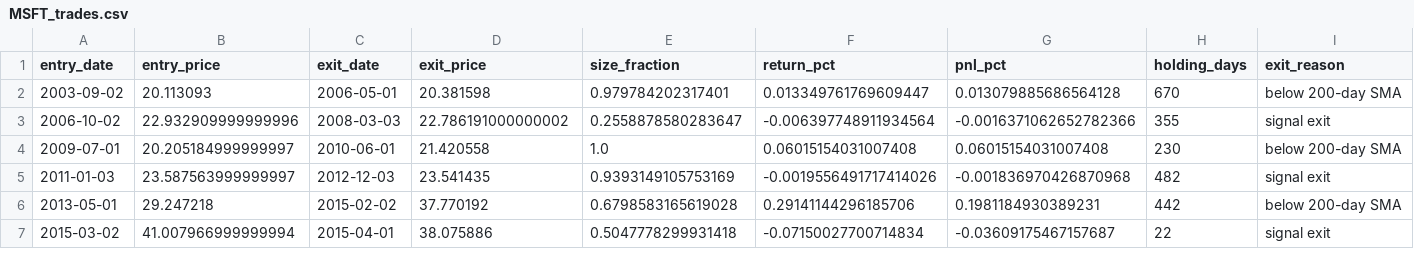
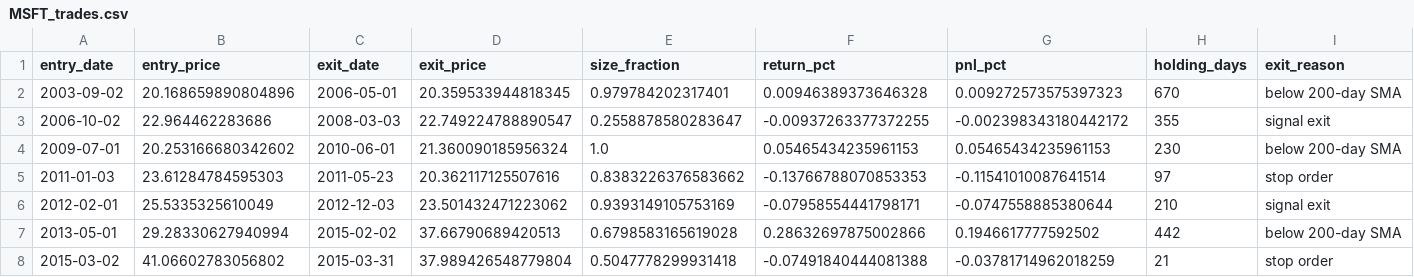
Before and after one commit to Fintech-StThomas/Stock-Trader-FINTECH-Project, a CSV file: reports/examples/MSFT/MSFT_trades.csv, drawn as a sheet; only a part is shown; the diff covers the shown part only.

```diff
--- a/reports/examples/MSFT/MSFT_trades.csv
+++ b/reports/examples/MSFT/MSFT_trades.csv
@@ -1,7 +1,8 @@
 entry_date,entry_price,exit_date,exit_price,size_fraction,return_pct,pnl_pct,holding_days,exit_reason
-2003-09-02,20.113093,2006-05-01,20.381598,0.979784202317401,0.013349761769609447,0.013079885686564128,670,below 200-day SMA
-2006-10-02,22.932909999999996,2008-03-03,22.786191000000002,0.2558878580283647,-0.006397748911934564,-0.0016371062652782366,355,signal exit
-2009-07-01,20.205184999999997,2010-06-01,21.420558,1.0,0.06015154031007408,0.06015154031007408,230,below 200-day SMA
-2011-01-03,23.587563999999997,2012-12-03,23.541435,0.9393149105753169,-0.0019556491717414026,-0.001836970426870968,482,signal exit
-2013-05-01,29.247218,2015-02-02,37.770192,0.6798583165619028,0.29141144296185706,0.1981184930389231,442,below 200-day SMA
-2015-03-02,41.007966999999994,2015-04-01,38.075886,0.5047778299931418,-0.07150027700714834,-0.03609175467157687,22,signal exit
+2003-09-02,20.168659890804896,2006-05-01,20.359533944818345,0.979784202317401,0.00946389373646328,0.009272573575397323,670,below 200-day SMA
+2006-10-02,22.964462283686,2008-03-03,22.749224788890547,0.2558878580283647,-0.00937263377372255,-0.002398343180442172,355,signal exit
+2009-07-01,20.253166680342602,2010-06-01,21.360090185956324,1.0,0.05465434235961153,0.05465434235961153,230,below 200-day SMA
+2011-01-03,23.61284784595303,2011-05-23,20.362117125507616,0.8383226376583662,-0.13766788070853353,-0.11541010087641514,97,stop order
+2012-02-01,25.5335325610049,2012-12-03,23.501432471223062,0.9393149105753169,-0.07958554441798171,-0.0747558885380644,210,signal exit
+2013-05-01,29.28330627940994,2015-02-02,37.66790689420513,0.6798583165619028,0.28632697875002866,0.1946617777592502,442,below 200-day SMA
+2015-03-02,41.06602783056802,2015-03-31,37.989426548779804,0.5047778299931418,-0.07491840444081388,-0.03781714962018259,21,stop order
```
Also changed, not shown: 1 added row and 8 edited cells elsewhere in this file, reports/examples/MSFT/MSFT_backtest_summary.csv, 9 other files.
